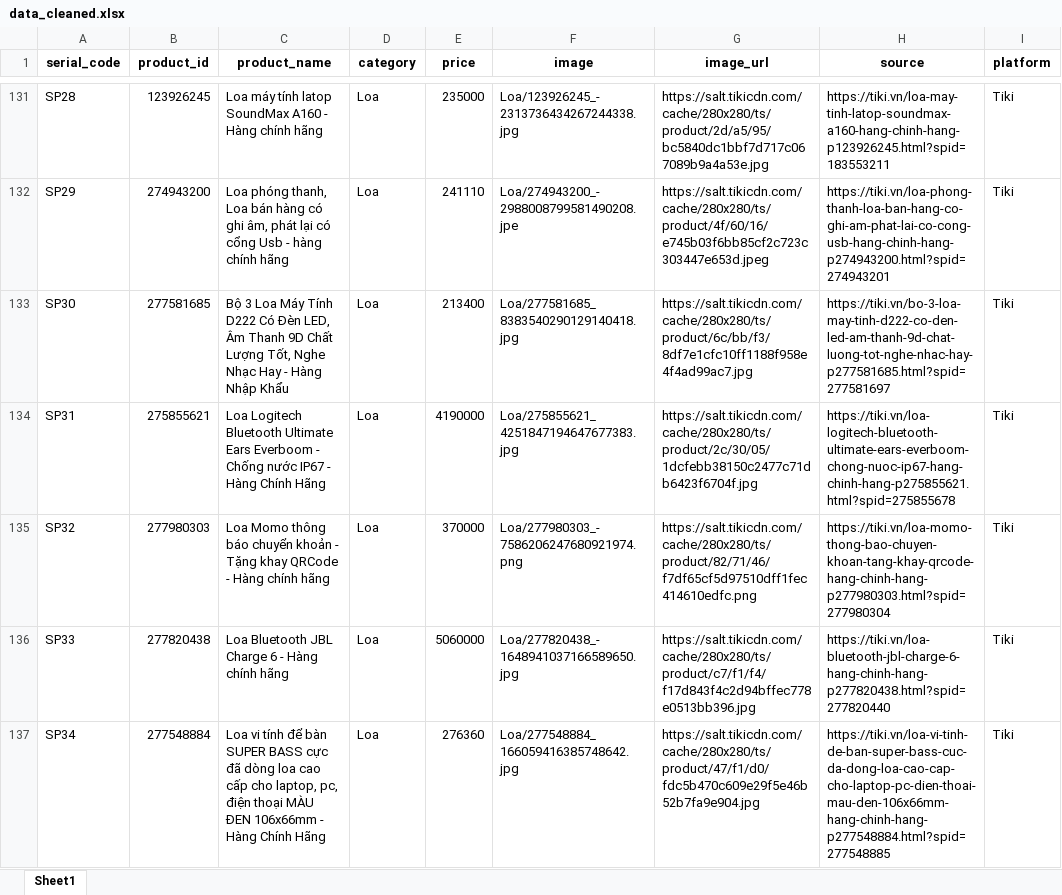
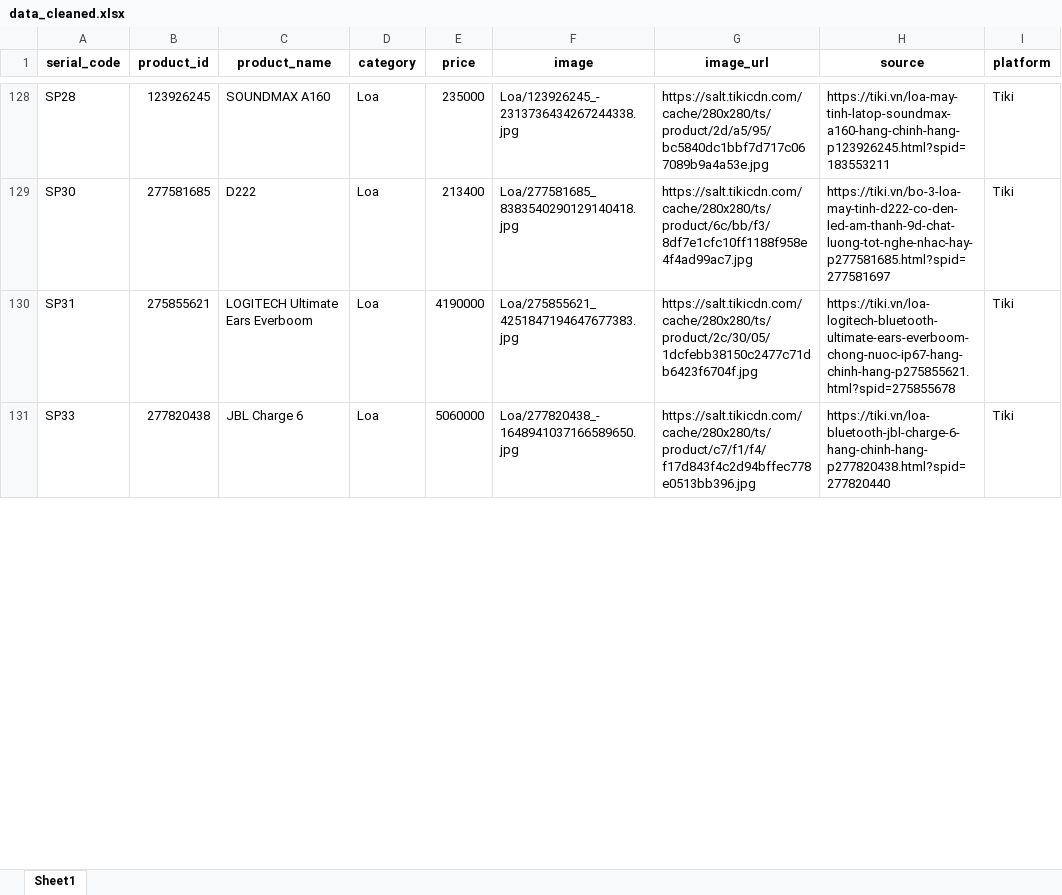
Before and after one commit to PhanKhaiDIen/crawl_data, an Excel workbook: data_cleaned.xlsx, sheet Sheet1, drawn as a sheet; only a part is shown, gaps mark what is left out; values as stored, in another font and other column widths than the file's, no borders; removed rows and columns are numbered as before the commit, all else as after; the diff covers the shown part only; the diff names each change by its address in the sheet, - before the commit and + after, or states it on an @@ line.

Commit message:
Add files via upload
Lọc + rút gọn tên Loa

```diff
--- a/data_cleaned.xlsx (sheet Sheet1)
+++ b/data_cleaned.xlsx (sheet Sheet1)
-C128 (product_name): Loa máy tính latop SoundMax A160 - Hàng chính hãng
+C128 (product_name): SOUNDMAX A160
-row 132: SP29 | 274943200 | Loa phóng thanh, Loa bán hàng có ghi âm, phát lại có cổng Usb - hàng chính hãng | Loa | 241110 | Loa/274943200_-2988008799581490208.jpe | https://salt.tikicdn.com/cache/280x280/ts/product/4f/60/16/e745b03f6bb85cf2c723c303447e653d.jpeg | https://tiki.vn/loa-phong-thanh-loa-ban-hang-co-ghi-am-phat-lai-co-cong-usb-hang-chinh-hang-p274943200.html?spid=274943201 | Tiki
-C129 (product_name): Bộ 3 Loa Máy Tính D222 Có Đèn LED, Âm Thanh 9D Chất Lượng Tốt, Nghe Nhạc Hay - Hàng Nhập Khẩu
+C129 (product_name): D222
-C130 (product_name): Loa Logitech Bluetooth Ultimate Ears Everboom - Chống nước IP67 - Hàng Chính Hãng
+C130 (product_name): LOGITECH Ultimate Ears Everboom
-row 135: SP32 | 277980303 | Loa Momo thông báo chuyển khoản - Tặng khay QRCode - Hàng chính hãng | Loa | 370000 | Loa/277980303_-7586206247680921974.png | https://salt.tikicdn.com/cache/280x280/ts/product/82/71/46/f7df65cf5d97510dff1fec414610edfc.png | https://tiki.vn/loa-momo-thong-bao-chuyen-khoan-tang-khay-qrcode-hang-chinh-hang-p277980303.html?spid=277980304 | Tiki
-C131 (product_name): Loa Bluetooth JBL Charge 6 - Hàng chính hãng
+C131 (product_name): JBL Charge 6
-row 137: SP34 | 277548884 | Loa vi tính để bàn SUPER BASS cực đã dòng loa cao cấp cho laptop, pc, điện thoại MÀU ĐEN 106x66mm - Hàng Chính Hãng | Loa | 276360 | Loa/277548884_166059416385748642.jpg | https://salt.tikicdn.com/cache/280x280/ts/product/47/f1/d0/fdc5b470c609e29f5e46b52b7fa9e904.jpg | https://tiki.vn/loa-vi-tinh-de-ban-super-bass-cuc-da-dong-loa-cao-cap-cho-laptop-pc-dien-thoai-mau-den-106x66mm-hang-chinh-hang-p277548884.html?spid=277548885 | Tiki
```
Also changed, not shown: 23 removed rows and 68 edited cells elsewhere in this sheet.
